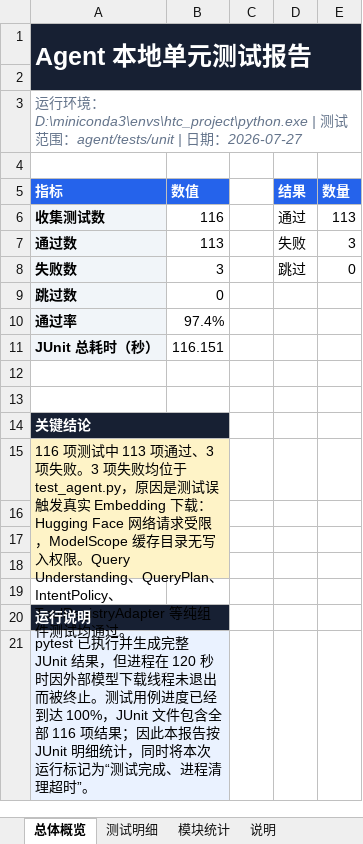
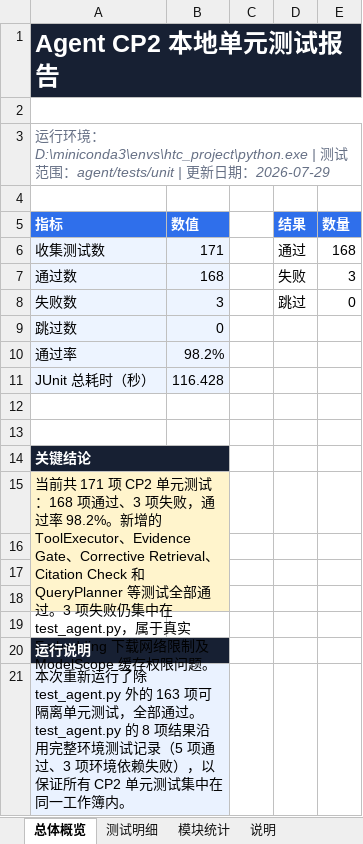
Before and after one commit to SCUT-Elite-Camp/AI-QA-Assistant, an Excel workbook: agent/docs/cp2/local_unit_test_report.xlsx, sheet 总体概览, drawn as a sheet; values as stored, in another font and other column widths than the file's, no borders; charts and pictures not drawn; the diff names each change by its address in the sheet, - before the commit and + after, or states it on an @@ line.

Commit message:
docs: refresh cp2 unit test report

```diff
--- a/agent/docs/cp2/local_unit_test_report.xlsx (sheet 总体概览)
+++ b/agent/docs/cp2/local_unit_test_report.xlsx (sheet 总体概览)
-A1 (指标): Agent 本地单元测试报告
+A1 (指标): Agent CP2 本地单元测试报告
-A1:E2 merged
+A1:E1 merged
-A2:E2 fill: #172033
+A2:E2 fill: none
-A3 (指标): …agent/tests/unit | 日期：2026-07-27
+A3 (指标): …agent/tests/unit | 更新日期：2026-07-29
-A6:A11 bold: on
+A6:A11 bold: off
-B6 (数值): 116
+B6 (数值): 171
-B6:B11 fill: none
+B6:B11 fill: #EDF4FF
-E6 (数量): 113
+E6 (数量): 168
-B7 (数值): 113
+B7 (数值): 168
-B10 (数值): 97.4%
+B10 (数值): 98.2%
-B11 (数值): 116.151
+B11 (数值): 116.428
-A15 (指标): 116 项测试中 113 项通过、3 项失败。3 项失败均位于 test_agent.py，原因是测试误触发真实 Embedding 下载：Hugging Face 网络请求受限，ModelScope 缓存目录无写入权限。Query Understanding、QueryPlan、IntentPolicy、ToolRegistryAdapter 等纯组件测试均通过。
+A15 (指标): 当前共 171 项 CP2 单元测试：168 项通过、3 项失败，通过率 98.2%。新增的 ToolExecutor、Evidence Gate、Corrective Retrieval、Citation Check 和 QueryPlanner 等测试全部通过。3 项失败仍集中在 test_agent.py，属于真实 Embedding 下载网络限制及 ModelScope 缓存权限问题。
-A21 (指标): pytest 已执行并生成完整 JUnit 结果，但进程在 120 秒时因外部模型下载线程未退出而被终止。测试用例进度已经到达 100%，JUnit 文件包含全部 116 项结果；因此本报告按 JUnit 明细统计，同时将本次运行标记为“测试完成、进程清理超时”。
+A21 (指标): 本次重新运行了除 test_agent.py 外的 163 项可隔离单元测试，全部通过。test_agent.py 的 8 项结果沿用完整环境测试记录（5 项通过、3 项环境依赖失败），以保证所有 CP2 单元测试集中在同一工作簿内。
```
Also changed, not shown: sheet 测试明细, sheet 模块统计, sheet 说明, formulas that keep their value, charts or pictures.
